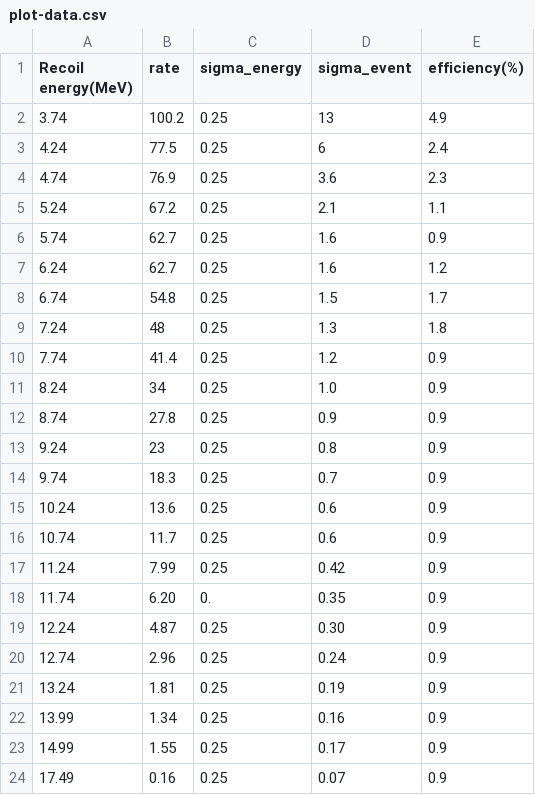
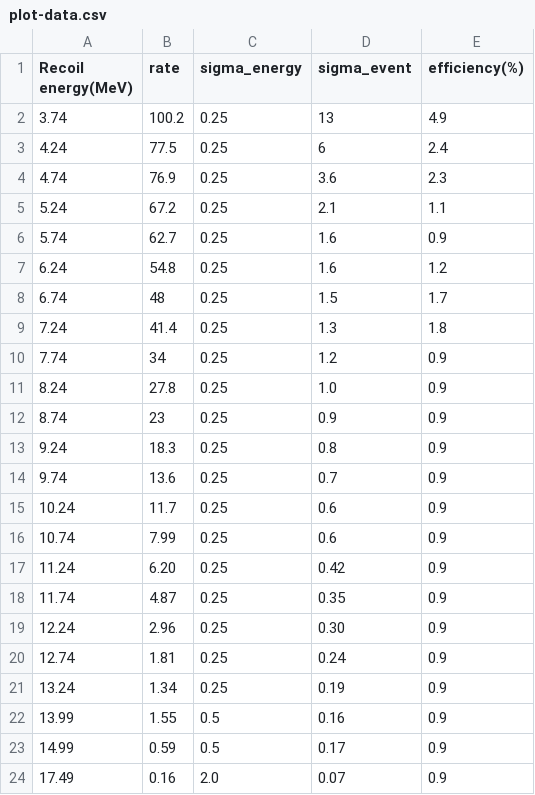
Before and after one commit to soham10/Neutrino-Oscillations, a CSV file: Finall/plot-data.csv, drawn as a sheet.

```diff
--- a/Finall/plot-data.csv
+++ b/Finall/plot-data.csv
@@ -6,19 +6,19 @@ Recoil energy(MeV),rate,sigma_energy,sigma_event,efficiency(%)
 5.74,62.7,0.25,1.6,0.9
-6.24,62.7,0.25,1.6,1.2
-6.74,54.8,0.25,1.5,1.7
-7.24,48,0.25,1.3,1.8
-7.74,41.4,0.25,1.2,0.9
-8.24,34,0.25,1.0,0.9
-8.74,27.8,0.25,0.9,0.9
-9.24,23,0.25,0.8,0.9
-9.74,18.3,0.25,0.7,0.9
-10.24,13.6,0.25,0.6,0.9
-10.74,11.7,0.25,0.6,0.9
-11.24,7.99,0.25,0.42,0.9
-11.74,6.20,0.,0.35,0.9
-12.24,4.87,0.25,0.30,0.9
-12.74,2.96,0.25,0.24,0.9
-13.24,1.81,0.25,0.19,0.9
-13.99,1.34,0.25,0.16,0.9
-14.99,1.55,0.25,0.17,0.9
-17.49,0.16,0.25,0.07,0.9
+6.24,54.8,0.25,1.6,1.2
+6.74,48,0.25,1.5,1.7
+7.24,41.4,0.25,1.3,1.8
+7.74,34,0.25,1.2,0.9
+8.24,27.8,0.25,1.0,0.9
+8.74,23,0.25,0.9,0.9
+9.24,18.3,0.25,0.8,0.9
+9.74,13.6,0.25,0.7,0.9
+10.24,11.7,0.25,0.6,0.9
+10.74,7.99,0.25,0.6,0.9
+11.24,6.20,0.25,0.42,0.9
+11.74,4.87,0.25,0.35,0.9
+12.24,2.96,0.25,0.30,0.9
+12.74,1.81,0.25,0.24,0.9
+13.24,1.34,0.25,0.19,0.9
+13.99,1.55,0.5,0.16,0.9
+14.99,0.59,0.5,0.17,0.9
+17.49,0.16,2.0,0.07,0.9
```
Also changed, not shown: Finall/Theory Probability[0.0].csv, Finall/lambda_combined.csv, 8 other files.
